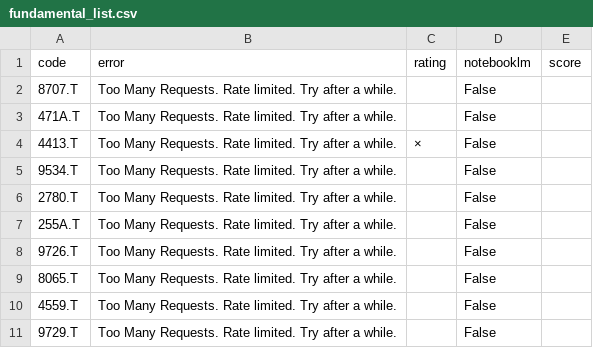
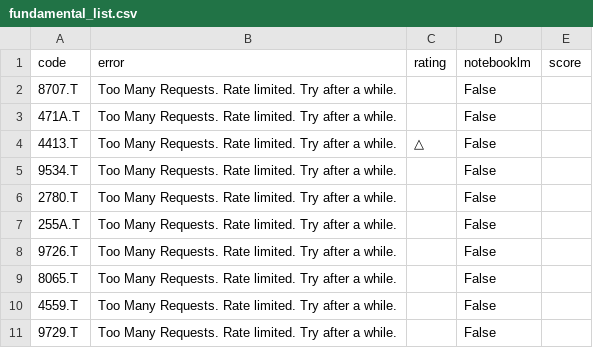
Before and after one commit to kaminoitte55sai-cmd/turtle-tool, a CSV file: fundamental_list.csv, drawn as a sheet; only a part is shown.

Commit message:
Update watchlist

```diff
--- a/fundamental_list.csv
+++ b/fundamental_list.csv
@@ -3,3 +3,3 @@
 471A.T,Too Many Requests. Rate limited. Try after a while.,,False,
-4413.T,Too Many Requests. Rate limited. Try after a while.,×,False,
+4413.T,Too Many Requests. Rate limited. Try after a while.,△,False,
 9534.T,Too Many Requests. Rate limited. Try after a while.,,False,
```
